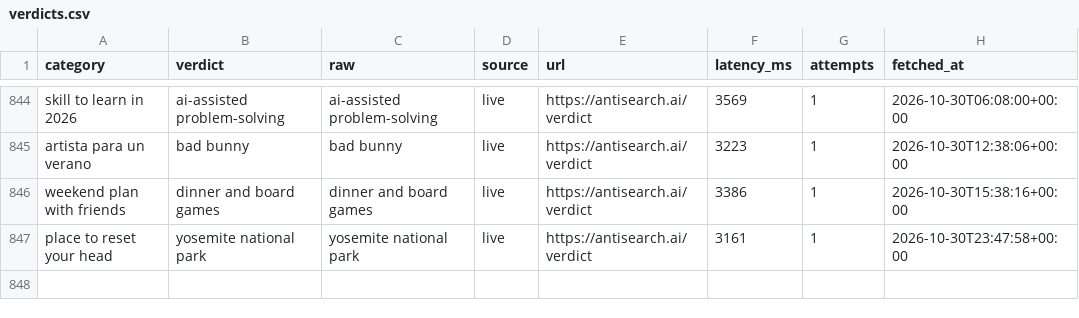
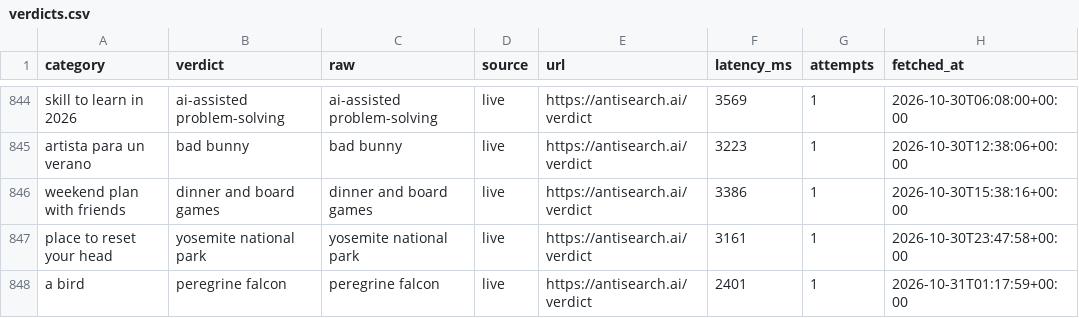
Before and after one commit to everfields/antisearch-automation, a CSV file: verdicts.csv, drawn as a sheet; only a part is shown, gaps mark what is left out; the diff names each change by its address in the sheet, - before the commit and + after, or states it on an @@ line.

```diff
--- a/verdicts.csv
+++ b/verdicts.csv
+row 848: a bird | peregrine falcon | peregrine falcon | live | https://antisearch.ai/verdict | 2401 | 1 | 2026-10-31T01:17:59+00:00
```
Also changed, not shown: posts.csv, 1 other file.
